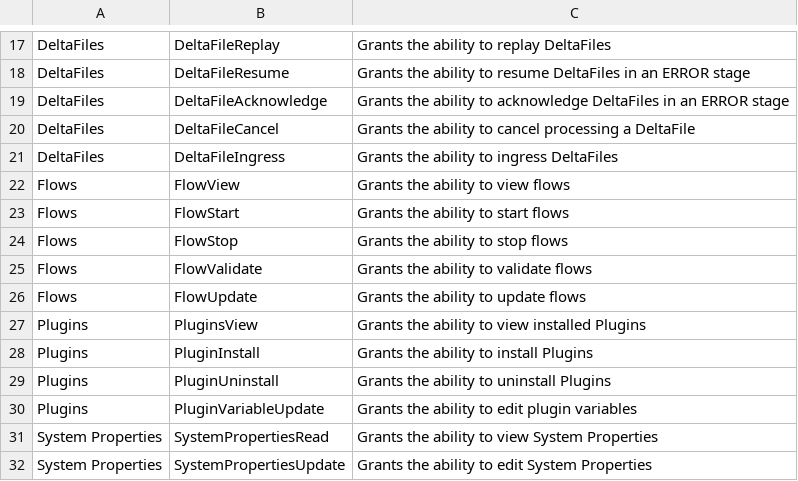
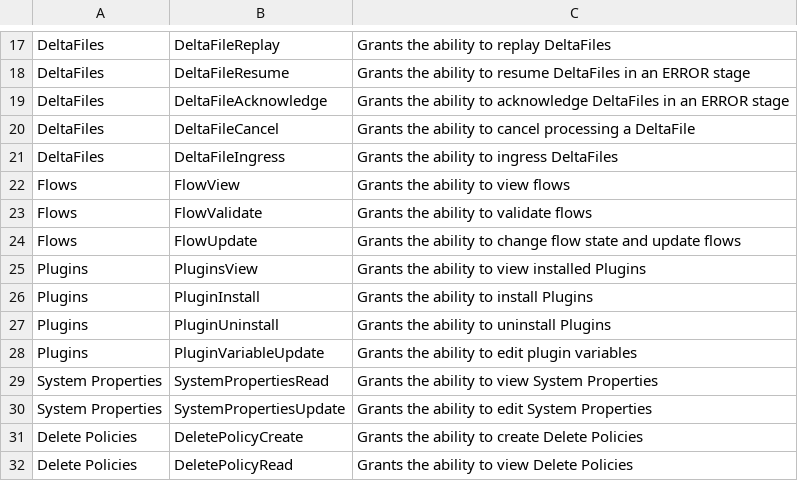
Before and after one commit to deltafi/deltafi, a CSV file: deltafi-core/src/main/resources/permissions.csv, drawn as a sheet; only a part is shown, gaps mark what is left out; the shorter side is filled out with more unchanged rows.

Commit message:
Consolidate start/stop flow endpoints into single setFlowState command

```diff
--- a/deltafi-core/src/main/resources/permissions.csv
+++ b/deltafi-core/src/main/resources/permissions.csv
@@ -22,6 +22,4 @@ DeltaFiles,DeltaFileIngress,Grants the ability to ingress DeltaFiles
 Flows,FlowView,Grants the ability to view flows
-Flows,FlowStart,Grants the ability to start flows
-Flows,FlowStop,Grants the ability to stop flows
 Flows,FlowValidate,Grants the ability to validate flows
-Flows,FlowUpdate,Grants the ability to update flows
+Flows,FlowUpdate,Grants the ability to change flow state and update flows
 Plugins,PluginsView,Grants the ability to view installed Plugins
```
Also changed, not shown: 17 other files.
